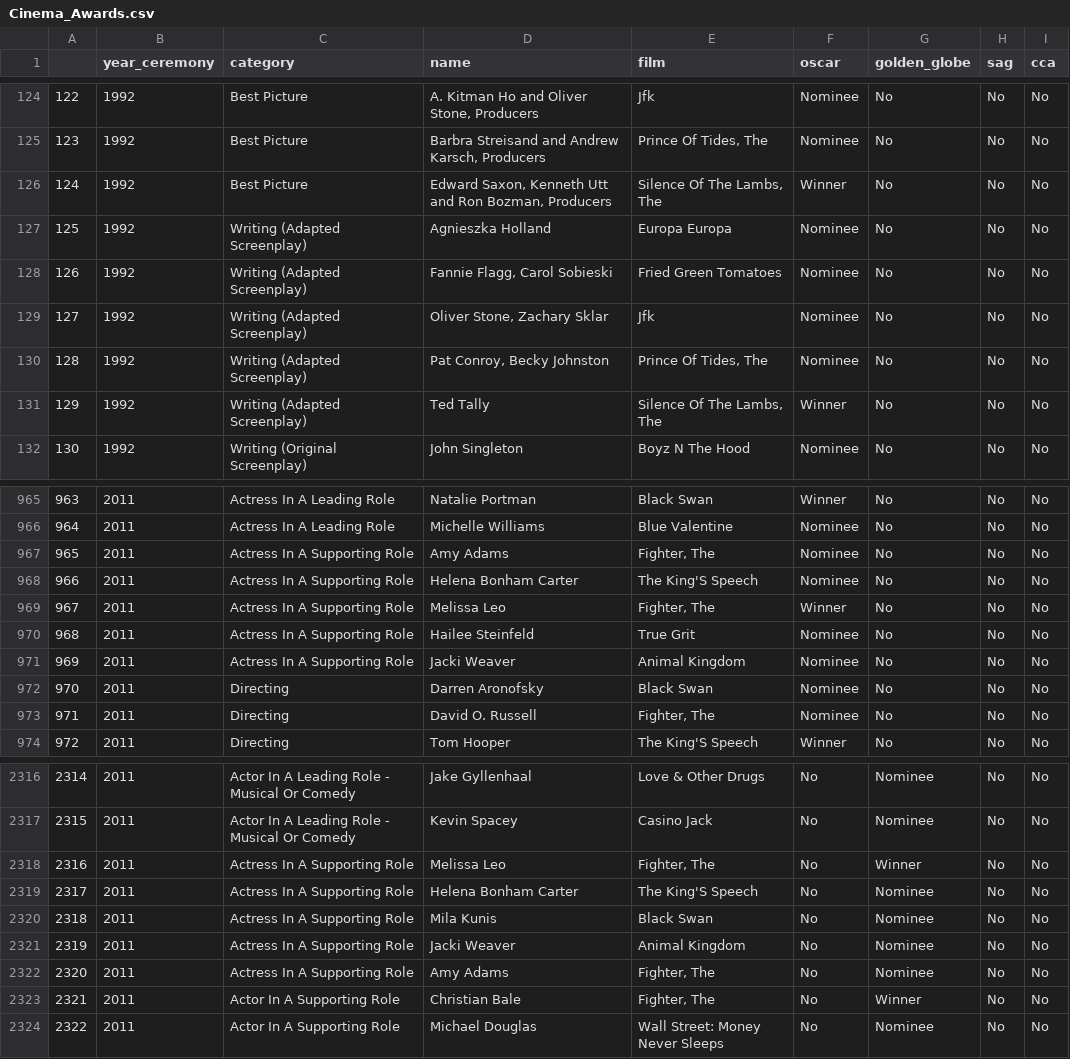
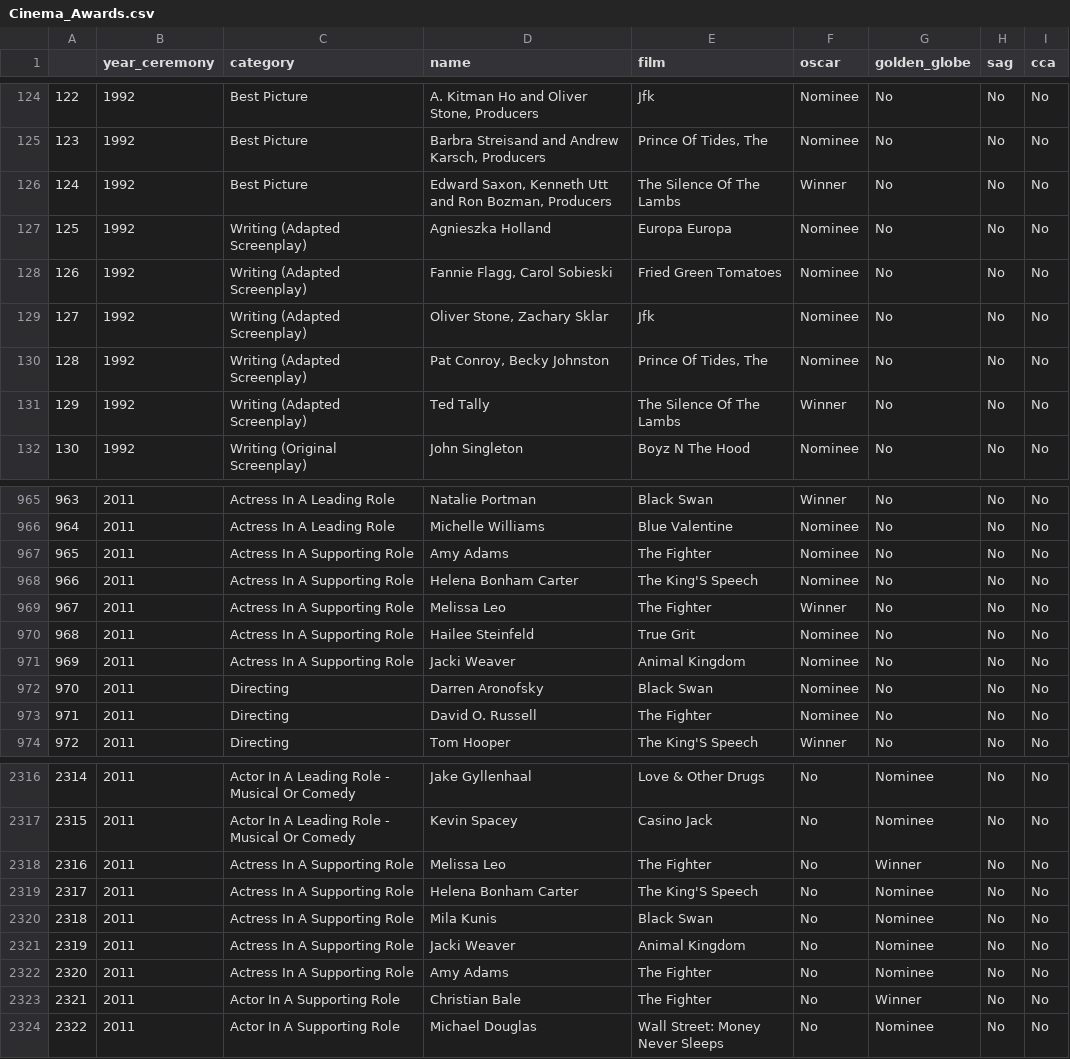
Before and after one commit to JN2187/Oscar_Race, a CSV file: data/Cinema_Awards.csv, drawn as a sheet; only a part is shown, gaps mark what is left out; the diff covers the shown part only.

```diff
--- a/data/Cinema_Awards.csv
+++ b/data/Cinema_Awards.csv
@@ -125,3 +125,3 @@
 123,1992,Best Picture,"Barbra Streisand and Andrew Karsch, Producers","Prince Of Tides, The",Nominee,No,No,No
-124,1992,Best Picture,"Edward Saxon, Kenneth Utt and Ron Bozman, Producers","Silence Of The Lambs, The",Winner,No,No,No
+124,1992,Best Picture,"Edward Saxon, Kenneth Utt and Ron Bozman, Producers",The Silence Of The Lambs,Winner,No,No,No
 125,1992,Writing (Adapted Screenplay),Agnieszka Holland,Europa Europa,Nominee,No,No,No
@@ -130,3 +130,3 @@
 128,1992,Writing (Adapted Screenplay),"Pat Conroy, Becky Johnston","Prince Of Tides, The",Nominee,No,No,No
-129,1992,Writing (Adapted Screenplay),Ted Tally,"Silence Of The Lambs, The",Winner,No,No,No
+129,1992,Writing (Adapted Screenplay),Ted Tally,The Silence Of The Lambs,Winner,No,No,No
 130,1992,Writing (Original Screenplay),John Singleton,Boyz N The Hood,Nominee,No,No,No
@@ -966,5 +966,5 @@
 964,2011,Actress In A Leading Role,Michelle Williams,Blue Valentine,Nominee,No,No,No
-965,2011,Actress In A Supporting Role,Amy Adams,"Fighter, The",Nominee,No,No,No
+965,2011,Actress In A Supporting Role,Amy Adams,The Fighter,Nominee,No,No,No
 966,2011,Actress In A Supporting Role,Helena Bonham Carter,The King'S Speech,Nominee,No,No,No
-967,2011,Actress In A Supporting Role,Melissa Leo,"Fighter, The",Winner,No,No,No
+967,2011,Actress In A Supporting Role,Melissa Leo,The Fighter,Winner,No,No,No
 968,2011,Actress In A Supporting Role,Hailee Steinfeld,True Grit,Nominee,No,No,No
@@ -972,3 +972,3 @@
 970,2011,Directing,Darren Aronofsky,Black Swan,Nominee,No,No,No
-971,2011,Directing,David O. Russell,"Fighter, The",Nominee,No,No,No
+971,2011,Directing,David O. Russell,The Fighter,Nominee,No,No,No
 972,2011,Directing,Tom Hooper,The King'S Speech,Winner,No,No,No
@@ -2317,3 +2317,3 @@
 2315,2011,Actor In A Leading Role - Musical Or Comedy,Kevin Spacey,Casino Jack,No,Nominee,No,No
-2316,2011,Actress In A Supporting Role,Melissa Leo,"Fighter, The",No,Winner,No,No
+2316,2011,Actress In A Supporting Role,Melissa Leo,The Fighter,No,Winner,No,No
 2317,2011,Actress In A Supporting Role,Helena Bonham Carter,The King'S Speech,No,Nominee,No,No
@@ -2321,4 +2321,4 @@
 2319,2011,Actress In A Supporting Role,Jacki Weaver,Animal Kingdom,No,Nominee,No,No
-2320,2011,Actress In A Supporting Role,Amy Adams,"Fighter, The",No,Nominee,No,No
-2321,2011,Actor In A Supporting Role,Christian Bale,"Fighter, The",No,Winner,No,No
+2320,2011,Actress In A Supporting Role,Amy Adams,The Fighter,No,Nominee,No,No
+2321,2011,Actor In A Supporting Role,Christian Bale,The Fighter,No,Winner,No,No
 2322,2011,Actor In A Supporting Role,Michael Douglas,Wall Street: Money Never Sleeps,No,Nominee,No,No
```
Also changed, not shown: 31 edited cells elsewhere in this file, 5 other files.
